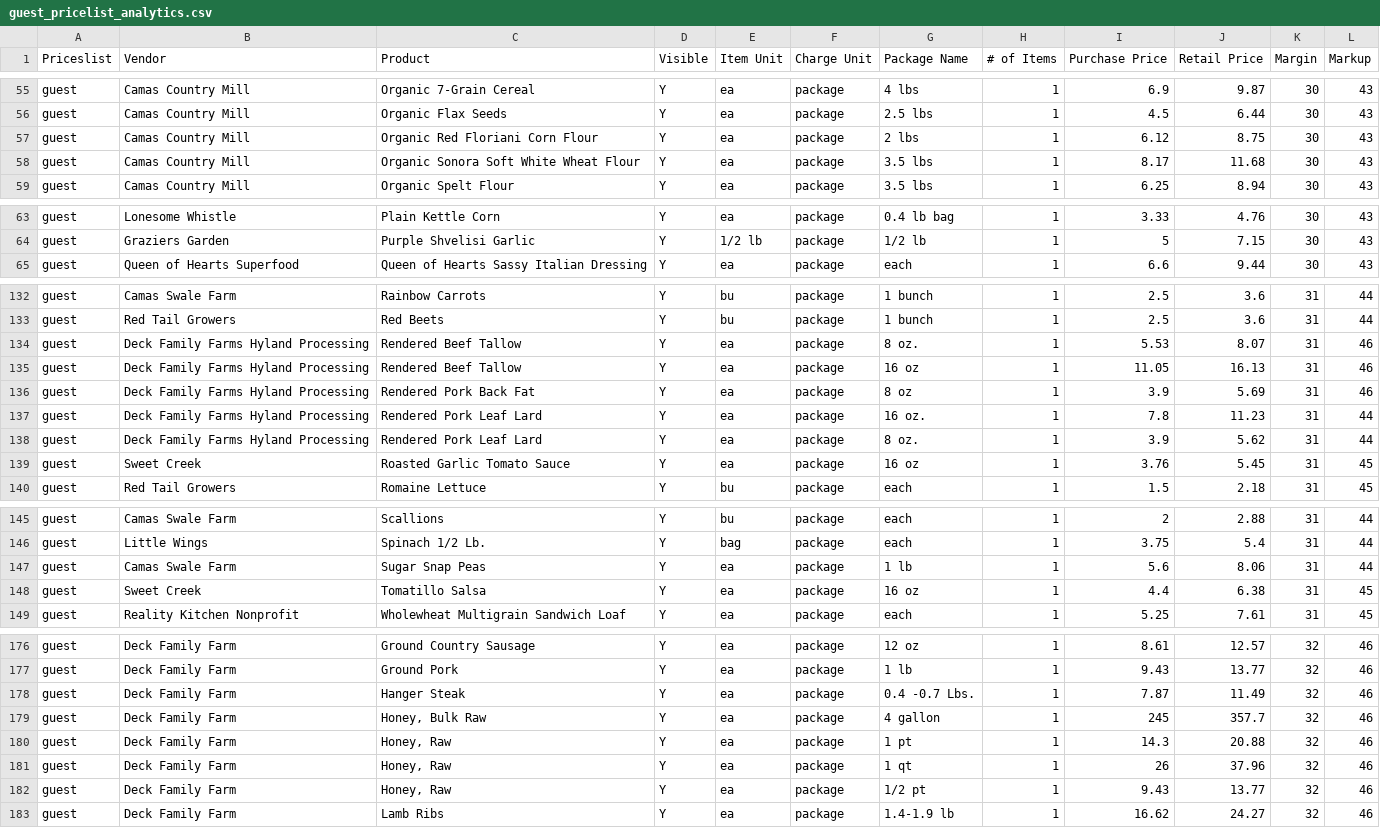
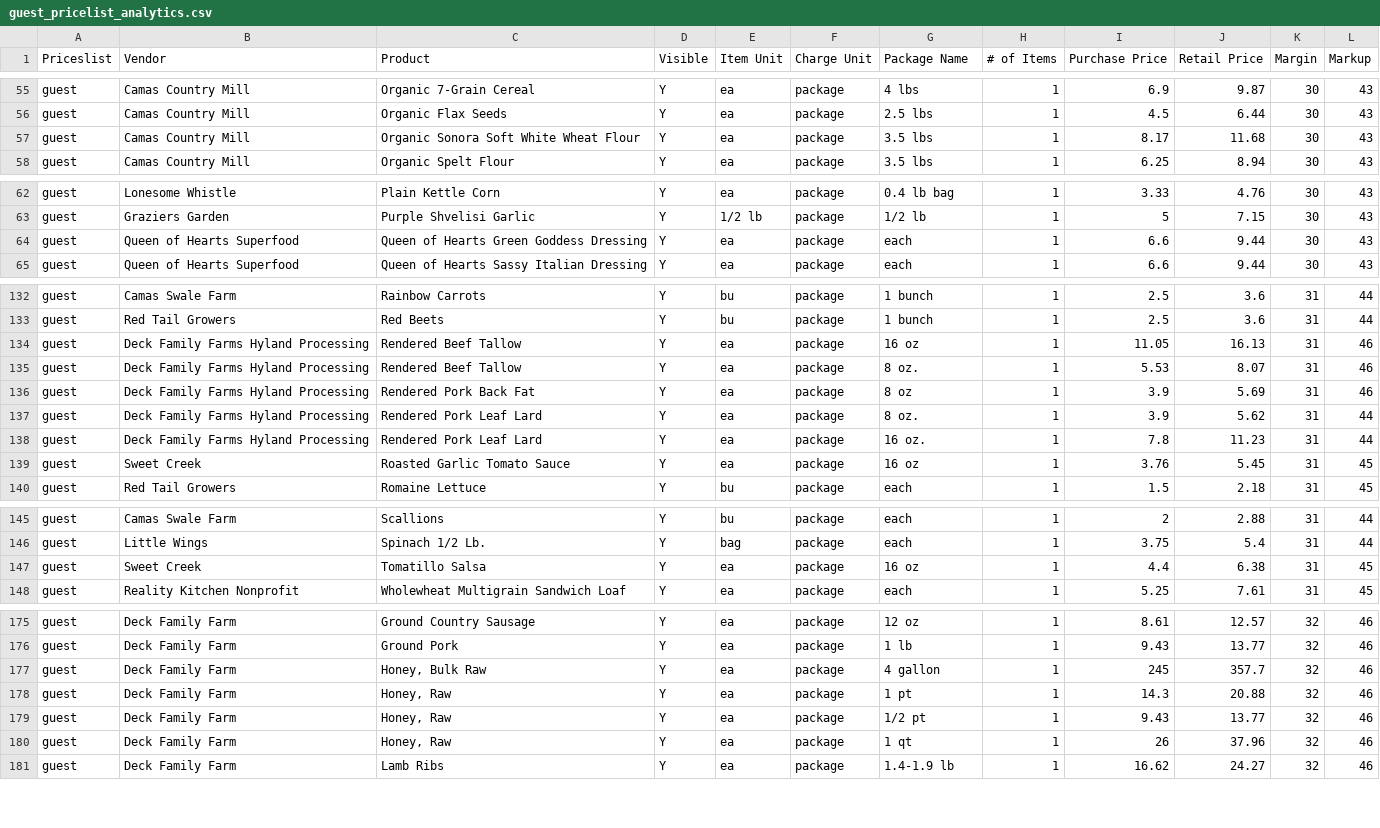
Before and after one commit to required777/TD-Testing-ffcsa_scripts, a CSV file: localline/data/guest_pricelist_analytics.csv, drawn as a sheet; only a part is shown, gaps mark what is left out; the diff covers the shown part only.

```diff
--- a/localline/data/guest_pricelist_analytics.csv
+++ b/localline/data/guest_pricelist_analytics.csv
@@ -56,3 +56,2 @@ guest,Camas Country Mill,Organic 7-Grain Cereal,Y,ea,package,4 lbs,1,6.9,9.87,30
 guest,Camas Country Mill,Organic Flax Seeds,Y,ea,package,2.5 lbs,1,4.5,6.44,30,43
-guest,Camas Country Mill,Organic Red Floriani Corn Flour,Y,ea,package,2 lbs,1,6.12,8.75,30,43
 guest,Camas Country Mill,Organic Sonora Soft White Wheat Flour,Y,ea,package,3.5 lbs,1,8.17,11.68,30,43
@@ -64,2 +63,3 @@ guest,Lonesome Whistle,Plain Kettle Corn,Y,ea,package,0.4 lb bag,1,3.33,4.76,30,
 guest,Graziers Garden,Purple Shvelisi Garlic,Y,1/2 lb,package,1/2 lb,1,5,7.15,30,43
+guest,Queen of Hearts Superfood,Queen of Hearts Green Goddess Dressing,Y,ea,package,each,1,6.6,9.44,30,43
 guest,Queen of Hearts Superfood,Queen of Hearts Sassy Italian Dressing,Y,ea,package,each,1,6.6,9.44,30,43
@@ -133,7 +133,7 @@ guest,Camas Swale Farm,Rainbow Carrots,Y,bu,package,1 bunch,1,2.5,3.6,31,44
 guest,Red Tail Growers,Red Beets,Y,bu,package,1 bunch,1,2.5,3.6,31,44
+guest,Deck Family Farms Hyland Processing,Rendered Beef Tallow,Y,ea,package,16 oz,1,11.05,16.13,31,46
 guest,Deck Family Farms Hyland Processing,Rendered Beef Tallow,Y,ea,package,8 oz.,1,5.53,8.07,31,46
-guest,Deck Family Farms Hyland Processing,Rendered Beef Tallow,Y,ea,package,16 oz,1,11.05,16.13,31,46
 guest,Deck Family Farms Hyland Processing,Rendered Pork Back Fat,Y,ea,package,8 oz,1,3.9,5.69,31,46
+guest,Deck Family Farms Hyland Processing,Rendered Pork Leaf Lard,Y,ea,package,8 oz.,1,3.9,5.62,31,44
 guest,Deck Family Farms Hyland Processing,Rendered Pork Leaf Lard,Y,ea,package,16 oz.,1,7.8,11.23,31,44
-guest,Deck Family Farms Hyland Processing,Rendered Pork Leaf Lard,Y,ea,package,8 oz.,1,3.9,5.62,31,44
 guest,Sweet Creek,Roasted Garlic Tomato Sauce,Y,ea,package,16 oz,1,3.76,5.45,31,45
@@ -146,3 +146,2 @@ guest,Camas Swale Farm,Scallions,Y,bu,package,each,1,2,2.88,31,44
 guest,Little Wings,Spinach  1/2 Lb.,Y,bag,package,each,1,3.75,5.4,31,44
-guest,Camas Swale Farm,Sugar Snap Peas,Y,ea,package,1 lb,1,5.6,8.06,31,44
 guest,Sweet Creek,Tomatillo Salsa,Y,ea,package,16 oz,1,4.4,6.38,31,45
@@ -177,7 +176,6 @@ guest,Deck Family Farm,Ground Country Sausage,Y,ea,package,12 oz,1,8.61,12.57,32
 guest,Deck Family Farm,Ground Pork,Y,ea,package,1 lb,1,9.43,13.77,32,46
-guest,Deck Family Farm,Hanger Steak,Y,ea,package,0.4 -0.7 Lbs.,1,7.87,11.49,32,46
 guest,Deck Family Farm,"Honey, Bulk Raw",Y,ea,package,4 gallon,1,245,357.7,32,46
 guest,Deck Family Farm,"Honey, Raw",Y,ea,package,1 pt,1,14.3,20.88,32,46
+guest,Deck Family Farm,"Honey, Raw",Y,ea,package,1/2 pt,1,9.43,13.77,32,46
 guest,Deck Family Farm,"Honey, Raw",Y,ea,package,1 qt,1,26,37.96,32,46
-guest,Deck Family Farm,"Honey, Raw",Y,ea,package,1/2 pt,1,9.43,13.77,32,46
 guest,Deck Family Farm,Lamb Ribs,Y,ea,package,1.4-1.9 lb,1,16.62,24.27,32,46
```
Also changed, not shown: 3 moved rows elsewhere in this file, localline/data/herdshare_pricelist_analytics.csv, localline/data/members_pricelist_analytics.csv.
